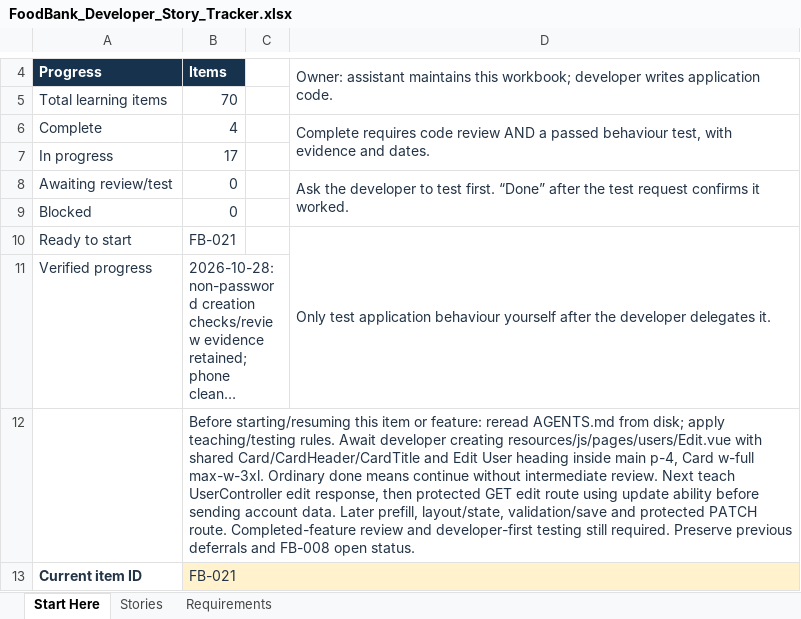
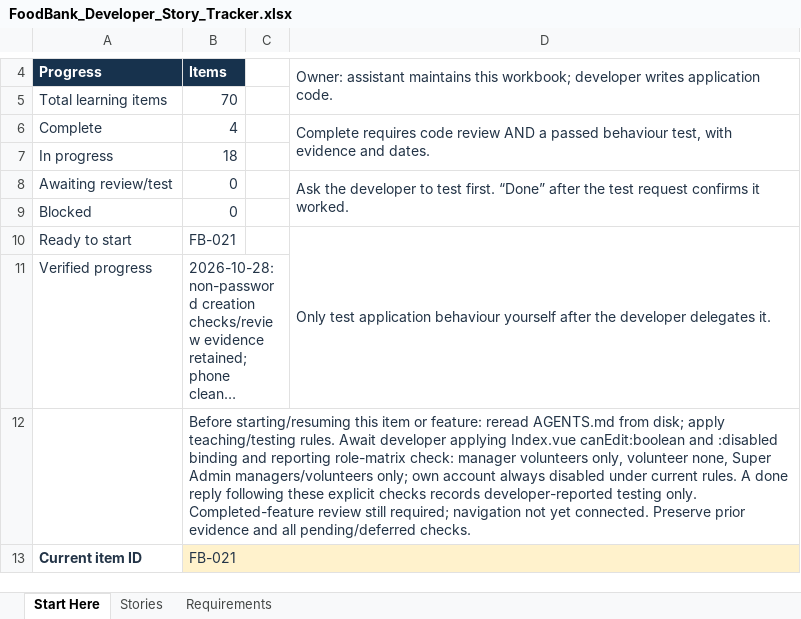
Before and after one commit to arafatalam/foodbank, an Excel workbook: Docs/FoodBank_Developer_Story_Tracker.xlsx, sheet Start Here, drawn as a sheet; only a part is shown, gaps mark what is left out; long unchanged cells end in …; values as stored, in another font and other column widths than the file's, no borders; the diff covers the shown part only; the diff names each change by its address in the sheet, - before the commit and + after, or states it on an @@ line.

Commit message:
Edit user from index with proper permission

```diff
--- a/Docs/FoodBank_Developer_Story_Tracker.xlsx (sheet Start Here)
+++ b/Docs/FoodBank_Developer_Story_Tracker.xlsx (sheet Start Here)
-B7: 17
+B7: 18
-B12: …Await developer creating resources/js/pages/users/Edit.vue with shared Card/CardHeader/CardTitle and Edit User heading inside main p-4, Card w-full max-w-3xl. Ordinary done means continue without intermediate review. Next teach UserController edit response, then protected GET edit route using update ability before sending account data. Later prefill, layout/state, validation/save and protected PATCH route. Completed-feature review and developer-first testing still required. Preserve previous deferrals and FB-008 open status.
+B12: …Await developer applying Index.vue canEdit:boolean and :disabled binding and reporting role-matrix check: manager volunteers only, volunteer none, Super Admin managers/volunteers only; own account always disabled under current rules. A done reply following these explicit checks records developer-reported testing only. Completed-feature review still required; navigation not yet connected. Preserve prior evidence and all pending/deferred checks.
```
Also changed, not shown: 5 edited cells elsewhere in this sheet, sheet Stories, sheet Requirements, 13 other files.
